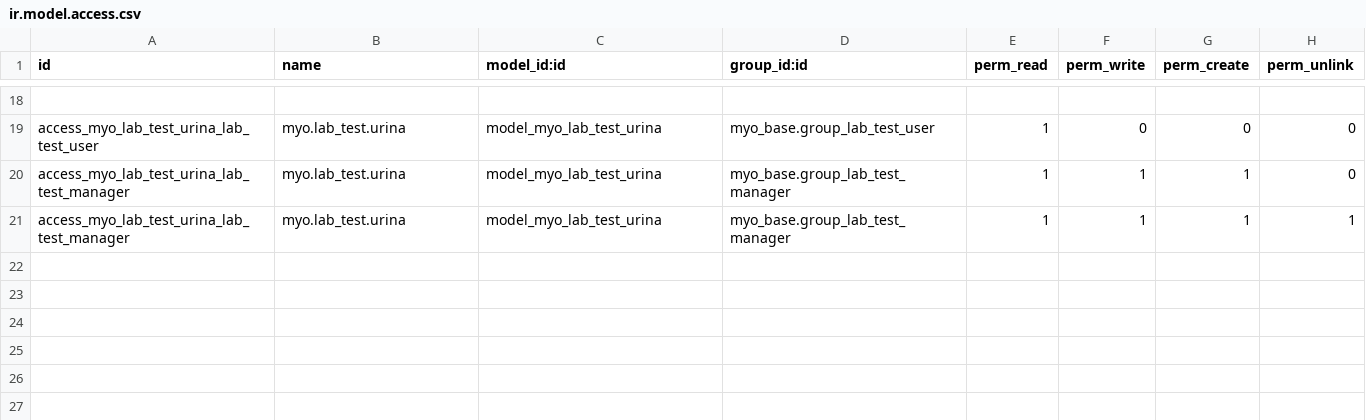
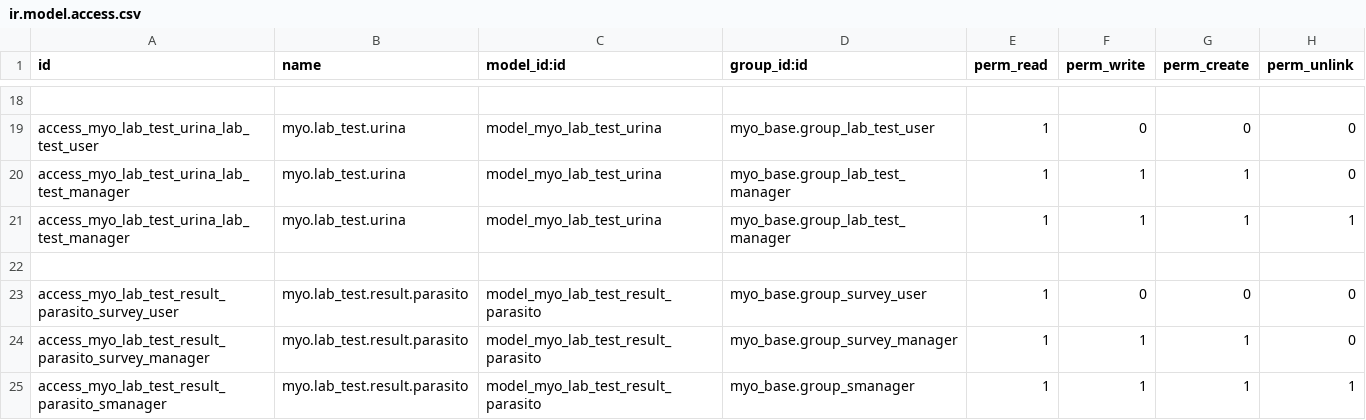
Before and after one commit to MostlyOpen/odoo_addons_jcafb, a CSV file: myo_lab_test_cst/security/ir.model.access.csv, drawn as a sheet; only a part is shown, gaps mark what is left out; the diff names each change by its address in the sheet, - before the commit and + after, or states it on an @@ line.

Commit message:
[IMP] myo_lab_test_cst

```diff
--- a/myo_lab_test_cst/security/ir.model.access.csv
+++ b/myo_lab_test_cst/security/ir.model.access.csv
+row 22: (empty)
+row 23: access_myo_lab_test_result_parasito_survey_user | myo.lab_test.result.parasito | model_myo_lab_test_result_parasito | myo_base.group_survey_user | 1 | 0 | 0 | 0
+row 24: access_myo_lab_test_result_parasito_survey_manager | myo.lab_test.result.parasito | model_myo_lab_test_result_parasito | myo_base.group_survey_manager | 1 | 1 | 1 | 0
+row 25: access_myo_lab_test_result_parasito_smanager | myo.lab_test.result.parasito | model_myo_lab_test_result_parasito | myo_base.group_smanager | 1 | 1 | 1 | 1
```
Also changed, not shown: 8 other files.
